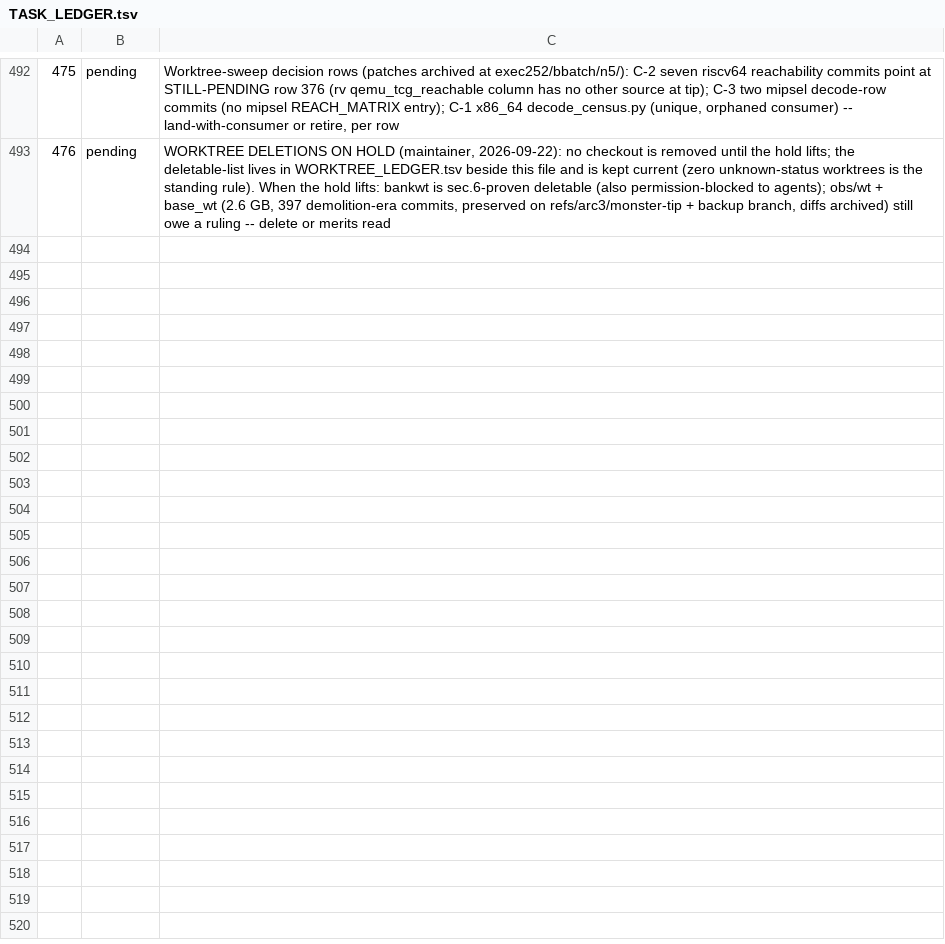
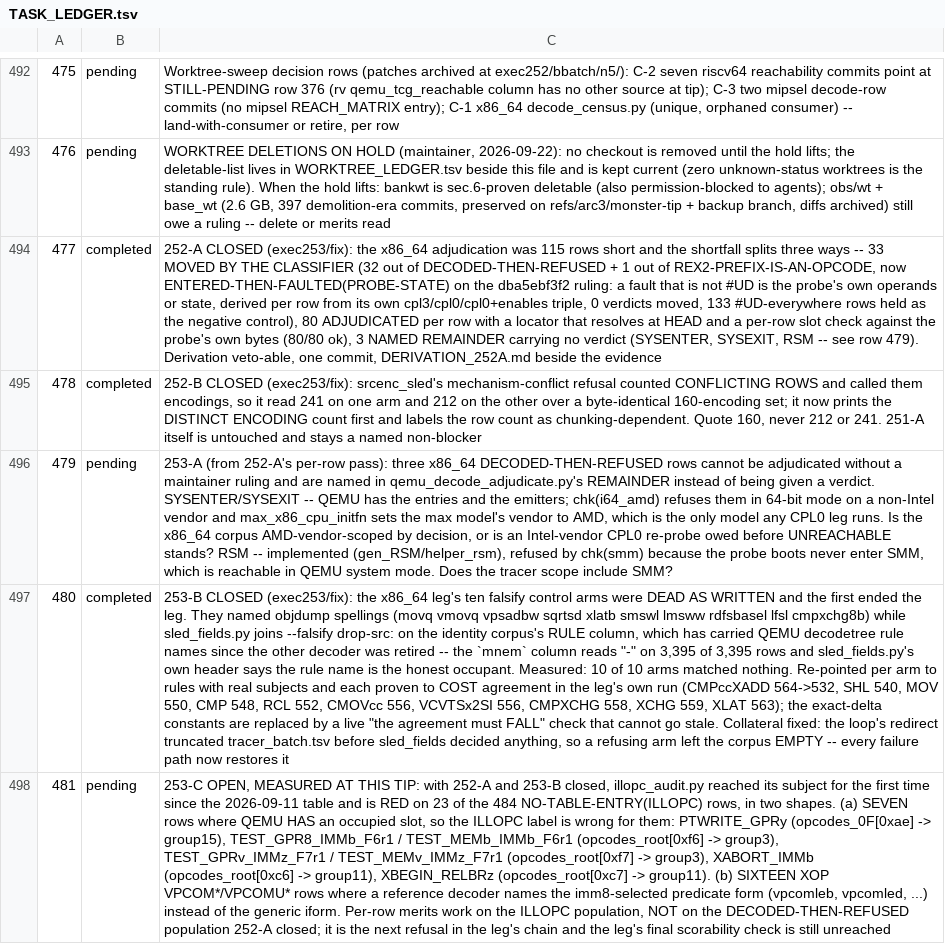
Before and after one commit to maccoymerrell/qemu, a TSV file: contrib/plugins/champsim_tracer/TASK_LEDGER.tsv, drawn as a sheet; only a part is shown, gaps mark what is left out; the diff names each change by its address in the sheet, - before the commit and + after, or states it on an @@ line.

Commit message:
champsim_tracer: ledger rows for the 252-A close and what it uncovered
477  252-A CLOSED: the 115-row shortfall splits 33 moved by the classifier +
     80 adjudicated per row + 3 named remainder.
478  252-B CLOSED: the conflict refusal counts encodings; 160, not 212/241.
479  253-A OPEN: the three rows that get no verdict -- SYSENTER and SYSEXIT
     against max's AMD vendor, RSM against SMM -- and the questions a
     maintainer has to answer before UNREACHABLE stands for them.
480  253-B CLOSED: the ten falsify arms named assembler spellings against a
     column carrying QEMU rule names; 10 of 10 matched nothing.
481  253-C OPEN: illopc_audit.py's first fresh reading since 2026-09-11 is
     RED on 23 of 484 rows -- 7 whose slot QEMU actually occupies, 16 XOP
     VPCOM* rows a reference decoder names by their imm8 predicate.

Signed-off-by: Maccoy Merrell <maccoy.merrell@tamu.edu>

```diff
--- a/contrib/plugins/champsim_tracer/TASK_LEDGER.tsv
+++ b/contrib/plugins/champsim_tracer/TASK_LEDGER.tsv
+row 494: 477 | completed | 252-A CLOSED (exec253/fix): the x86_64 adjudication was 115 rows short and the shortfall splits three ways -- 33 MOVED BY THE CLASSIFIER (32 out of DECODED-THEN-REFUSED + 1 out of REX2-PREFIX-IS-AN-OPCODE, now ENTERED-THEN-FAULTED(PROBE-STATE) on the dba5ebf3f2 ruling: a fault that is not #UD is the probe's own operands or state, derived per row from its own cpl3/cpl0/cpl0+enables triple, 0 verdicts moved, 133 #UD-everywhere rows held as the negative control), 80 ADJUDICATED per row with a locator that resolves at HEAD and a per-row slot check against the probe's own bytes (80/80 ok), 3 NAMED REMAINDER carrying no verdict (SYSENTER, SYSEXIT, RSM -- see row 479). Derivation veto-able, one commit, DERIVATION_252A.md beside the evidence
+row 495: 478 | completed | 252-B CLOSED (exec253/fix): srcenc_sled's mechanism-conflict refusal counted CONFLICTING ROWS and called them encodings, so it read 241 on one arm and 212 on the other over a byte-identical 160-encoding set; it now prints the DISTINCT ENCODING count first and labels the row count as chunking-dependent. Quote 160, never 212 or 241. 251-A itself is untouched and stays a named non-blocker
+row 496: 479 | pending | 253-A (from 252-A's per-row pass): three x86_64 DECODED-THEN-REFUSED rows cannot be adjudicated without a maintainer ruling and are named in qemu_decode_adjudicate.py's REMAINDER instead of being given a verdict. SYSENTER/SYSEXIT -- QEMU has the entries and the emitters; chk(i64_amd) refuses them in 64-bit mode on a non-Intel vendor and max_x86_cpu_initfn sets the max model's vendor to AMD, which is the only model any CPL0 leg runs. Is the x86_64 corpus AMD-vendor-scoped by decision, or is an Intel-vendor CPL0 re-probe owed before UNREACHABLE stands? RSM -- implemented (gen_RSM/helper_rsm), refused by chk(smm) because the probe boots never enter SMM, which is reachable in QEMU system mode. Does the tracer scope include SMM?
+row 497: 480 | completed | 253-B CLOSED (exec253/fix): the x86_64 leg's ten falsify control arms were DEAD AS WRITTEN and the first ended the leg. They named objdump spellings (movq vmovq vpsadbw sqrtsd xlatb smswl lmsww rdfsbasel lfsl cmpxchg8b) while sled_fields.py joins --falsify drop-src: on the identity corpus's RULE column, which has carried QEMU decodetree rule names since the other decoder was retired -- the `mnem` column reads "-" on 3,395 of 3,395 rows and sled_fields.py's own header says the rule name is the honest occupant. Measured: 10 of 10 arms matched nothing. Re-pointed per arm to rules with real subjects and each proven to COST agreement in the leg's own run (CMPccXADD 564->532, SHL 540, MOV 550, CMP 548, RCL 552, CMOVcc 556, VCVTSx2SI 556, CMPXCHG 558, XCHG 559, XLAT 563); the exact-delta constants are replaced by a live "the agreement must FALL" check that cannot go stale. Collateral fixed: the loop's redirect truncated tracer_batch.tsv before sled_fields decided anything, so a refusing arm left the corpus EMPTY -- every failure path now restores it
+row 498: 481 | pending | 253-C OPEN, MEASURED AT THIS TIP: with 252-A and 253-B closed, illopc_audit.py reached its subject for the first time since the 2026-09-11 table and is RED on 23 of the 484 NO-TABLE-ENTRY(ILLOPC) rows, in two shapes. (a) SEVEN rows where QEMU HAS an occupied slot, so the ILLOPC label is wrong for them: PTWRITE_GPRy (opcodes_0F[0xae] -> group15), TEST_GPR8_IMMb_F6r1 / TEST_MEMb_IMMb_F6r1 (opcodes_root[0xf6] -> group3), TEST_GPRv_IMMz_F7r1 / TEST_MEMv_IMMz_F7r1 (opcodes_root[0xf7] -> group3), XABORT_IMMb (opcodes_root[0xc6] -> group11), XBEGIN_RELBRz (opcodes_root[0xc7] -> group11). (b) SIXTEEN XOP VPCOM*/VPCOMU* rows where a reference decoder names the imm8-selected predicate form (vpcomleb, vpcomled, ...) instead of the generic iform. Per-row merits work on the ILLOPC population, NOT on the DECODED-THEN-REFUSED population 252-A closed; it is the next refusal in the leg's chain and the leg's final scorability check is still unreached
```
